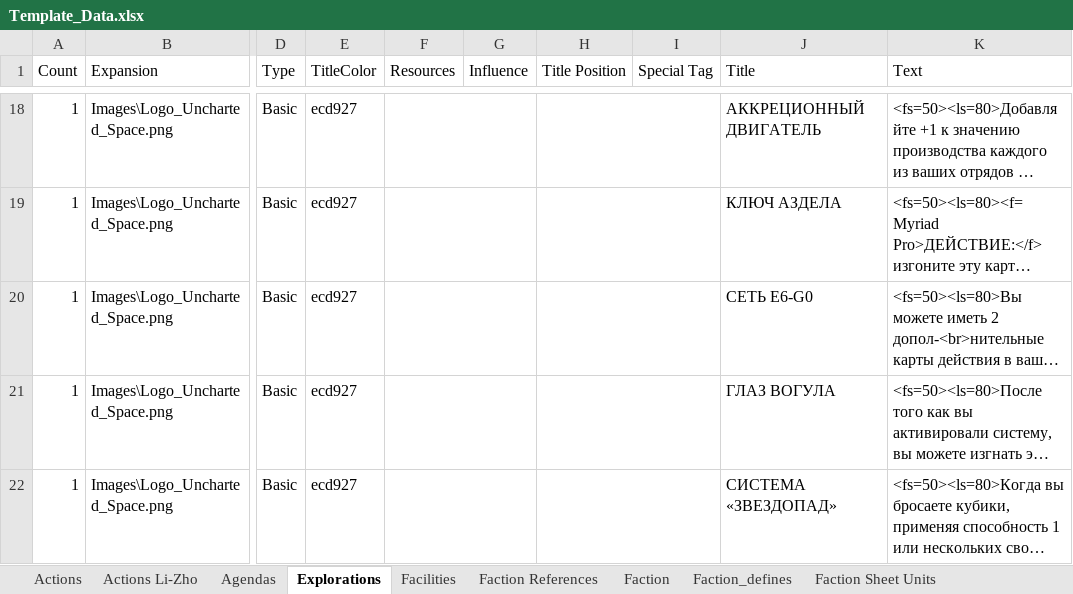
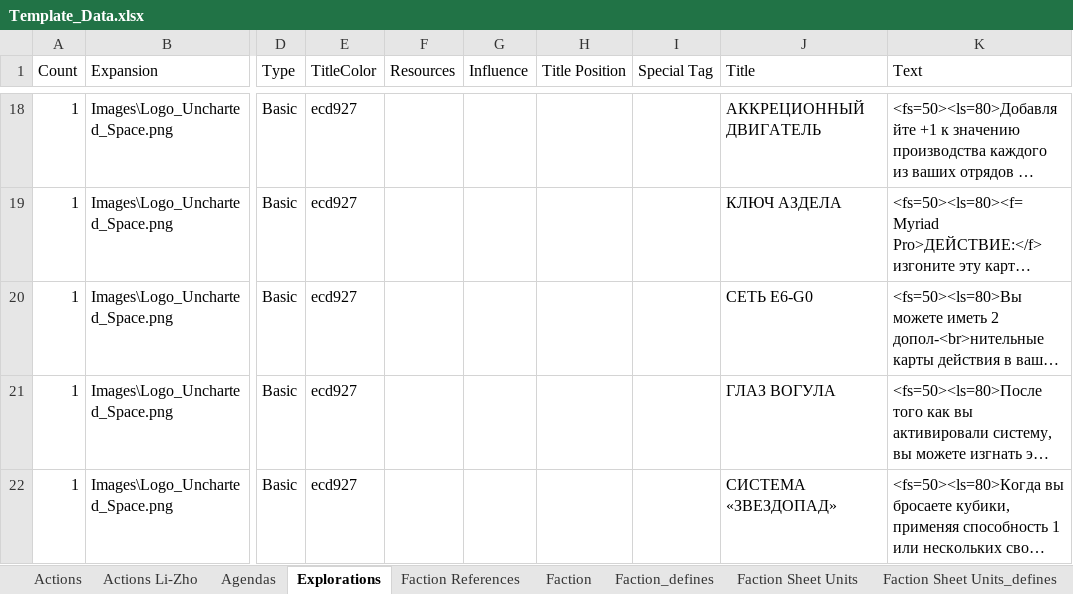
Before and after one commit to ZhenjaMax/TI4Templates, an Excel workbook: Template_Data.xlsx, sheet Explorations, drawn as a sheet; only a part is shown, gaps mark what is left out; long unchanged cells end in …; values as stored, in another font and other column widths than the file's, no borders; the diff covers the shown part only; the diff names each change by its address in the sheet, - before the commit and + after, or states it on an @@ line.

```diff
--- a/Template_Data.xlsx (sheet Explorations)
+++ b/Template_Data.xlsx (sheet Explorations)
-sheet tab: Facilities
-F18:G18 merged
-H18:I18 merged
-F19:G19 merged
-H19:I19 merged
-F20:G20 merged
-H20:I20 merged
-F21:G21 merged
-H21:I21 merged
-F22:G22 merged
-H22:I22 merged
```
Also changed, not shown: 12 removed rows and merged cells elsewhere in this sheet, 39 other files.
